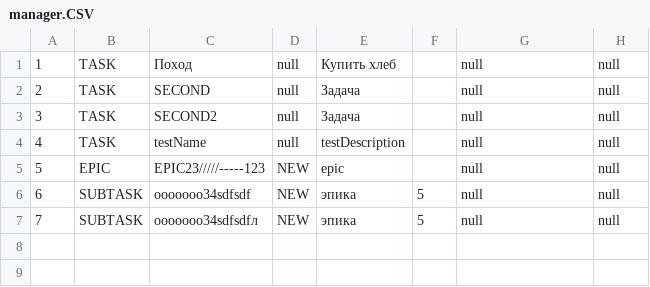
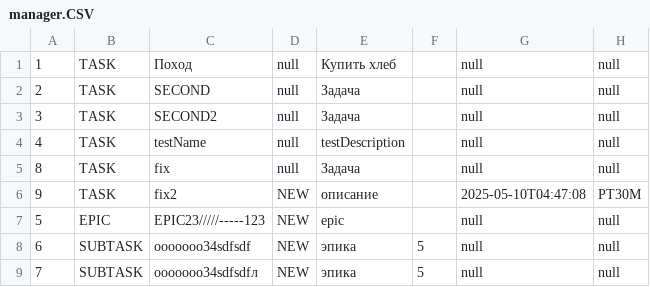
Before and after one commit to BaranovNS19/java-kanban, a CSV file: src/com/yandex/kanban/file/manager.CSV, drawn as a sheet; the diff names each change by its address in the sheet, - before the commit and + after, or states it on an @@ line.

```diff
--- a/src/com/yandex/kanban/file/manager.CSV
+++ b/src/com/yandex/kanban/file/manager.CSV
+row 5: 8 | TASK | fix | null | Задача |  | null | null
+row 6: 9 | TASK | fix2 | NEW | описание |  | 2025-05-10T04:47:08 | PT30M
```
Also changed, not shown: 2 other files.
